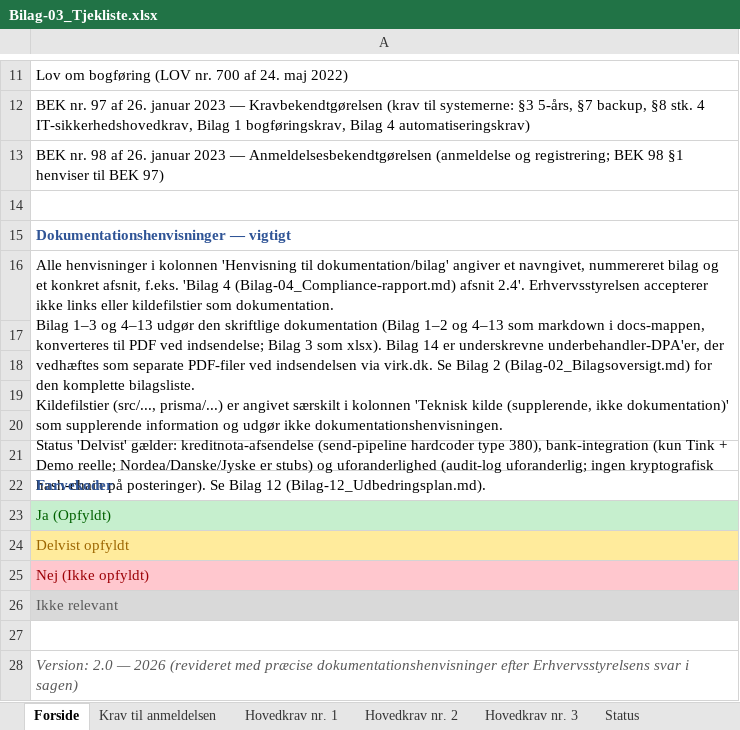
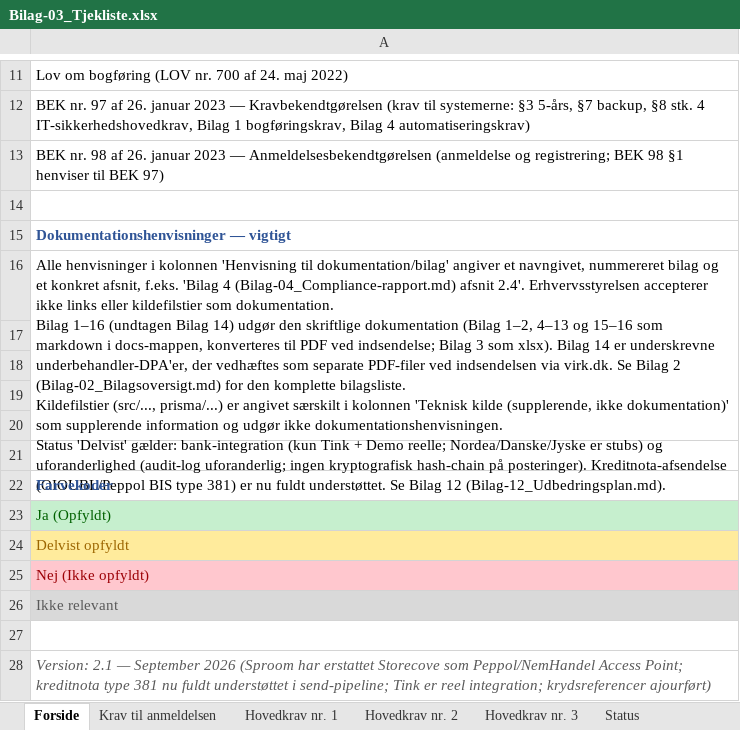
Before and after one commit to Onezandzeroz/AlphaFlow-Final, an Excel workbook: docs/Bilag-03_Tjekliste.xlsx, sheet Forside, drawn as a sheet; only a part is shown, gaps mark what is left out; values as stored, in another font and other column widths than the file's, no borders; ↵ is a line break in a cell; the diff names each change by its address in the sheet, - before the commit and + after, or states it on an @@ line.

```diff
--- a/docs/Bilag-03_Tjekliste.xlsx (sheet Forside)
+++ b/docs/Bilag-03_Tjekliste.xlsx (sheet Forside)
-A16: …dokumentation. ↵ Bilag 1–3 og 4–13 udgør den skriftlige dokumentation (Bilag 1–2 og 4–13 som markdown i docs-mappen, konverteres til PDF ved indsendelse; Bilag 3 som xlsx). Bilag 14 er underskrevne underbehandler-DPA'er, der vedhæftes som separate PDF-filer ved indsendelsen via virk.dk. Se Bilag 2 (Bilag-02_Bilagsoversigt.md) for den komplette bilagsliste. ↵ Kildefilstier (src/..., prisma/...) er angivet særskilt i kolonnen 'Teknisk kilde (supplerende, ikke dokumentation)' som supplerende information og udgør ikke dokumentationshenvisningen. ↵ Status 'Delvist' gælder: kreditnota-afsendelse (send-pipeline hardcoder type 380), bank-integration (kun Tink + Demo reelle; Nordea/Danske/Jyske er stubs) og uforanderlighed (audit-log uforanderlig; ingen kryptografisk hash-chain på posteringer). Se Bilag…
+A16: …dokumentation. ↵ Bilag 1–16 (undtagen Bilag 14) udgør den skriftlige dokumentation (Bilag 1–2, 4–13 og 15–16 som markdown i docs-mappen, konverteres til PDF ved indsendelse; Bilag 3 som xlsx). Bilag 14 er underskrevne underbehandler-DPA'er, der vedhæftes som separate PDF-filer ved indsendelsen via virk.dk. Se Bilag 2 (Bilag-02_Bilagsoversigt.md) for den komplette bilagsliste. ↵ Kildefilstier (src/..., prisma/...) er angivet særskilt i kolonnen 'Teknisk kilde (supplerende, ikke dokumentation)' som supplerende information og udgør ikke dokumentationshenvisningen. ↵ Status 'Delvist' gælder: bank-integration (kun Tink + Demo reelle; Nordea/Danske/Jyske er stubs) og uforanderlighed (audit-log uforanderlig; ingen kryptografisk hash-chain på posteringer). Kreditnota-afsendelse (OIOUBL/Peppol BIS type 381) er nu fuldt understøttet. Se Bilag…
-A28: Version: 2.0 — 2026 (revideret med præcise dokumentationshenvisninger efter Erhvervsstyrelsens svar i sagen)
+A28: Version: 2.1 — September 2026 (Sproom har erstattet Storecove som Peppol/NemHandel Access Point; kreditnota type 381 nu fuldt understøttet i send-pipeline; Tink er reel integration; krydsreferencer ajourført)
```
Also changed, not shown: sheet Hovedkrav nr. 3, sheet Status, docs/AlphaAIConsultApS(Gennemgangafhovedkrav)Anmodningomoplysninger.xlsx, 19 other files.
